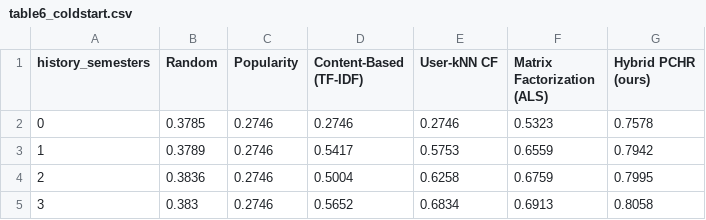
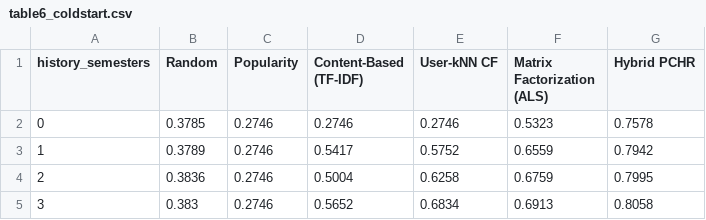
Before and after one commit to abhyuday-14/altrecom, a CSV file: results/table6_coldstart.csv, drawn as a sheet.

```diff
--- a/results/table6_coldstart.csv
+++ b/results/table6_coldstart.csv
@@ -1,4 +1,4 @@
-history_semesters,Random,Popularity,Content-Based (TF-IDF),User-kNN CF,Matrix Factorization (ALS),Hybrid PCHR (ours)
+history_semesters,Random,Popularity,Content-Based (TF-IDF),User-kNN CF,Matrix Factorization (ALS),Hybrid PCHR
 0,0.3785,0.2746,0.2746,0.2746,0.5323,0.7578
-1,0.3789,0.2746,0.5417,0.5753,0.6559,0.7942
+1,0.3789,0.2746,0.5417,0.5752,0.6559,0.7942
 2,0.3836,0.2746,0.5004,0.6258,0.6759,0.7995
```
Also changed, not shown: results/table1_raw.csv, results/table2_fair.csv, 9 other files.
